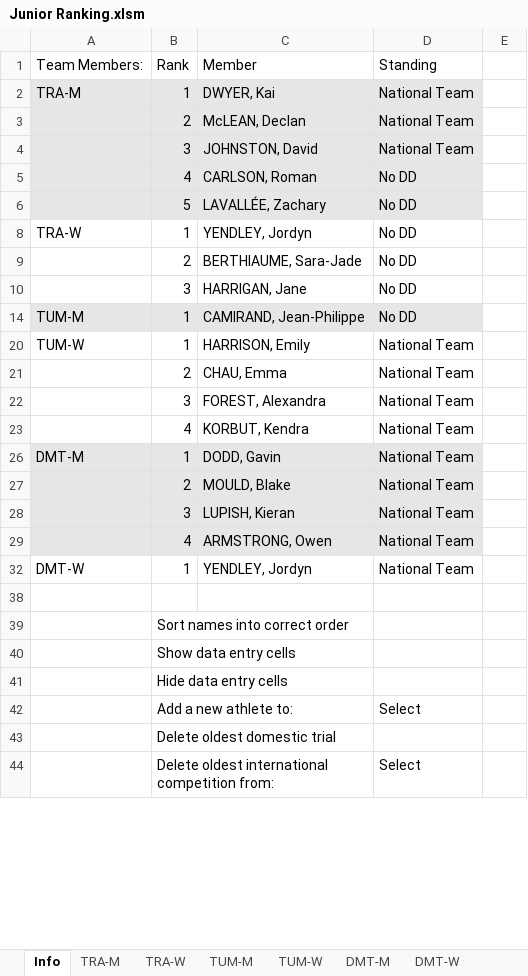
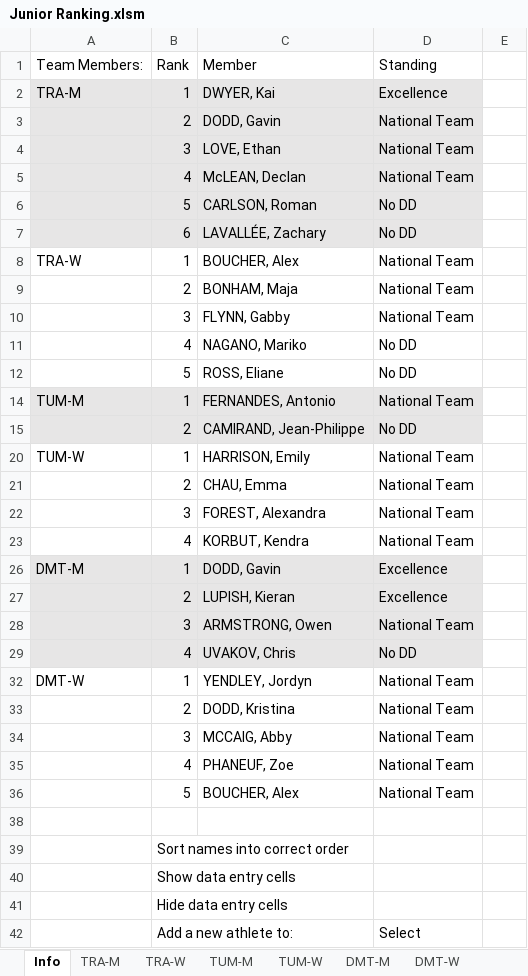
Before and after one commit to trampolinecanada/rankinglists, an Excel workbook: Junior Ranking.xlsm, sheet Info, drawn as a sheet; only a part is shown; the shorter side is filled out with more unchanged rows; values as stored, in another font and other column widths than the file's, no borders; charts and pictures and conditional formats not drawn; removed rows and columns are numbered as before the commit, all else as after; the diff covers the shown part only; the diff names each change by its address in the sheet, - before the commit and + after, or states it on an @@ line.

```diff
--- a/Junior Ranking.xlsm (sheet Info)
+++ b/Junior Ranking.xlsm (sheet Info)
-D2: National Team
+D2: Excellence
-C3: McLEAN, Declan
+C3: DODD, Gavin
-C4: JOHNSTON, David
+C4: LOVE, Ethan
+row 5:  | 4 | McLEAN, Declan | National Team
-B6: 4
+B6: 5
-B7: 5
+B7: 6
-C8: YENDLEY, Jordyn
+C8: BOUCHER, Alex
-D8: No DD
+D8: National Team
-row 9:  | 2 | BERTHIAUME, Sara-Jade | No DD
-row 10:  | 3 | HARRIGAN, Jane | No DD
+row 9:  | 2 | BONHAM, Maja | National Team
+row 10:  | 3 | FLYNN, Gabby | National Team
+row 11:  | 4 | NAGANO, Mariko | No DD
+row 12:  | 5 | ROSS, Eliane | No DD
-C14: CAMIRAND, Jean-Philippe
+C14: FERNANDES, Antonio
-D14: No DD
+D14: National Team
+row 15:  | 2 | CAMIRAND, Jean-Philippe | No DD
-D26: National Team
+D26: Excellence
-row 27:  | 2 | MOULD, Blake | National Team
+row 27:  | 2 | LUPISH, Kieran | Excellence
-C28: LUPISH, Kieran
+C28: ARMSTRONG, Owen
-row 29:  | 4 | ARMSTRONG, Owen | National Team
+row 29:  | 4 | UVAKOV, Chris | No DD
+row 33:  | 2 | DODD, Kristina | National Team
+row 34:  | 3 | MCCAIG, Abby | National Team
+row 35:  | 4 | PHANEUF, Zoe | National Team
+row 36:  | 5 | BOUCHER, Alex | National Team
```
Also changed, not shown: 1 added row and 2 edited cells elsewhere in this sheet, sheet TRA-M, sheet TRA-W, sheet DMT-M, sheet DMT-W, sheet TUM-M, sheet TUM-W, formulas that keep their value, hidden cells, charts or pictures, Senior Ranking.xlsm.
